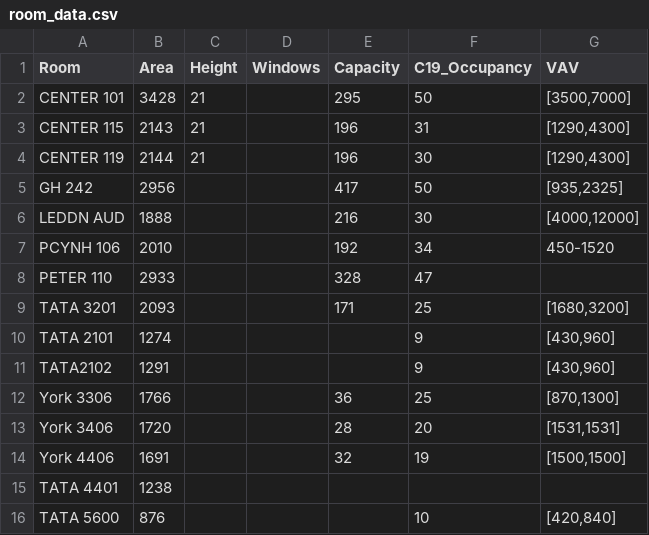
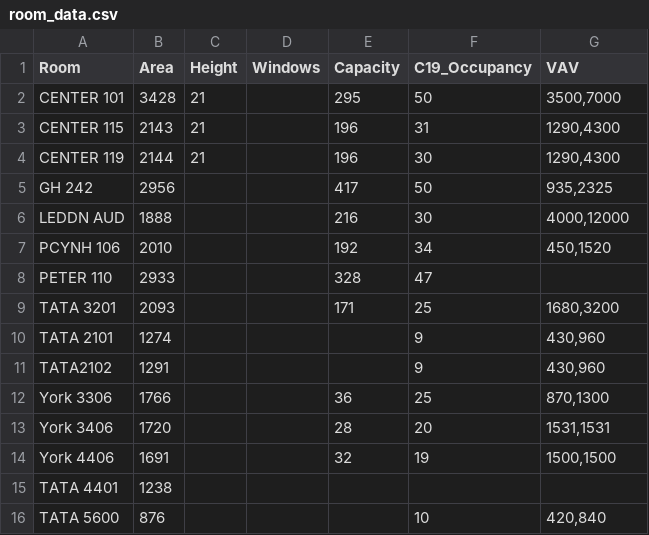
Before and after one commit to etiennedoidic/infection_risk_calculator, a CSV file: notebooks/data/room_data.csv, drawn as a sheet.

Commit message:
one more change to room_data

```diff
--- a/notebooks/data/room_data.csv
+++ b/notebooks/data/room_data.csv
@@ -1,16 +1,16 @@
 Room,Area,Height,Windows,Capacity,C19_Occupancy,VAV
-CENTER 101,3428,21,,295,50,"[3500,7000]"
-CENTER 115,2143,21,,196,31,"[1290,4300]"
-CENTER 119,2144,21,,196,30,"[1290,4300]"
-GH 242,2956,,,417,50,"[935,2325]"
-LEDDN AUD,1888,,,216,30,"[4000,12000]"
-PCYNH 106,2010,,,192,34,450-1520
+CENTER 101,3428,21,,295,50,"3500,7000"
+CENTER 115,2143,21,,196,31,"1290,4300"
+CENTER 119,2144,21,,196,30,"1290,4300"
+GH 242,2956,,,417,50,"935,2325"
+LEDDN AUD,1888,,,216,30,"4000,12000"
+PCYNH 106,2010,,,192,34,"450,1520"
 PETER 110,2933,,,328,47,
-TATA 3201,2093,,,171,25,"[1680,3200]"
-TATA 2101,1274,,,,9,"[430,960]"
-TATA2102,1291,,,,9,"[430,960]"
-York 3306,1766,,,36,25,"[870,1300]"
-York 3406,1720,,,28,20,"[1531,1531]"
-York 4406,1691,,,32,19,"[1500,1500]"
+TATA 3201,2093,,,171,25,"1680,3200"
+TATA 2101,1274,,,,9,"430,960"
+TATA2102,1291,,,,9,"430,960"
+York 3306,1766,,,36,25,"870,1300"
+York 3406,1720,,,28,20,"1531,1531"
+York 4406,1691,,,32,19,"1500,1500"
 TATA 4401,1238,,,,,
-TATA 5600,876,,,,10,"[420,840]"
+TATA 5600,876,,,,10,"420,840"
```
Also changed, not shown: 1 other file.
